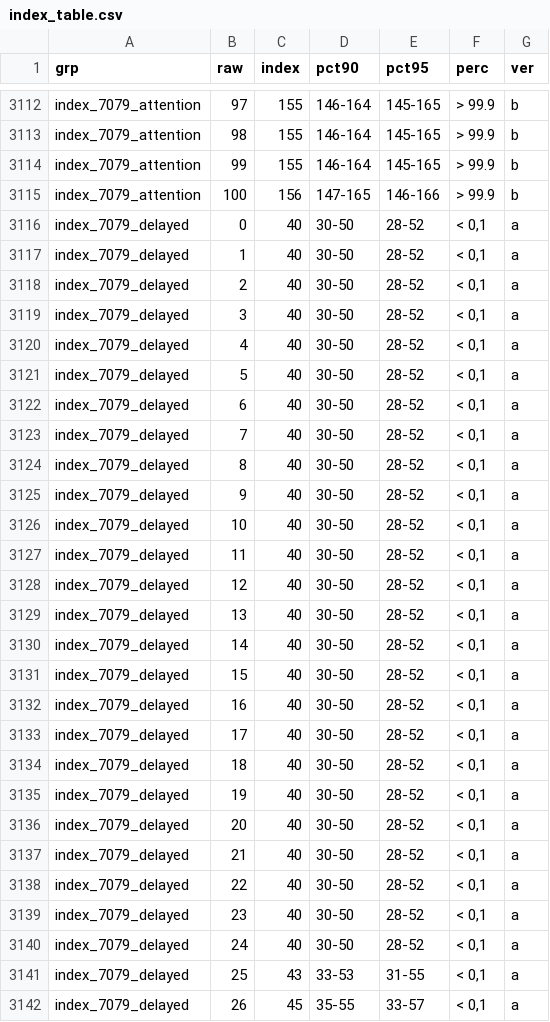
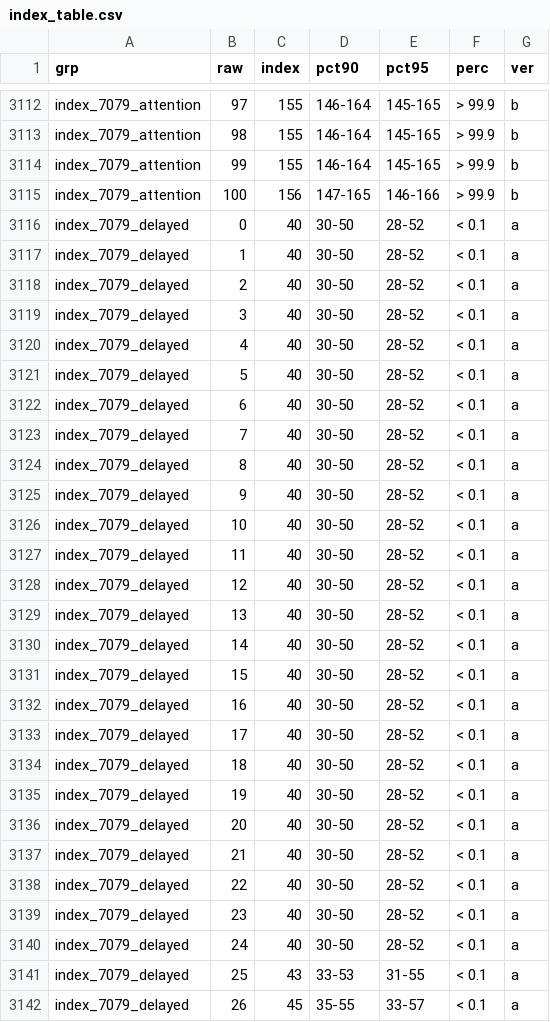
Before and after one commit to agdamsbo/cognitive-index-lookup, a CSV file: data-raw/index_table.csv, drawn as a sheet; only a part is shown, gaps mark what is left out; the diff covers the shown part only.

```diff
--- a/data-raw/index_table.csv
+++ b/data-raw/index_table.csv
@@ -3115,28 +3115,28 @@
 "index_7079_attention","100",156,"147-165","146-166","> 99.9","b"
-"index_7079_delayed","0",40,"30-50","28-52","< 0,1","a"
-"index_7079_delayed","1",40,"30-50","28-52","< 0,1","a"
-"index_7079_delayed","2",40,"30-50","28-52","< 0,1","a"
-"index_7079_delayed","3",40,"30-50","28-52","< 0,1","a"
-"index_7079_delayed","4",40,"30-50","28-52","< 0,1","a"
-"index_7079_delayed","5",40,"30-50","28-52","< 0,1","a"
-"index_7079_delayed","6",40,"30-50","28-52","< 0,1","a"
-"index_7079_delayed","7",40,"30-50","28-52","< 0,1","a"
-"index_7079_delayed","8",40,"30-50","28-52","< 0,1","a"
-"index_7079_delayed","9",40,"30-50","28-52","< 0,1","a"
-"index_7079_delayed","10",40,"30-50","28-52","< 0,1","a"
-"index_7079_delayed","11",40,"30-50","28-52","< 0,1","a"
-"index_7079_delayed","12",40,"30-50","28-52","< 0,1","a"
-"index_7079_delayed","13",40,"30-50","28-52","< 0,1","a"
-"index_7079_delayed","14",40,"30-50","28-52","< 0,1","a"
-"index_7079_delayed","15",40,"30-50","28-52","< 0,1","a"
-"index_7079_delayed","16",40,"30-50","28-52","< 0,1","a"
-"index_7079_delayed","17",40,"30-50","28-52","< 0,1","a"
-"index_7079_delayed","18",40,"30-50","28-52","< 0,1","a"
-"index_7079_delayed","19",40,"30-50","28-52","< 0,1","a"
-"index_7079_delayed","20",40,"30-50","28-52","< 0,1","a"
-"index_7079_delayed","21",40,"30-50","28-52","< 0,1","a"
-"index_7079_delayed","22",40,"30-50","28-52","< 0,1","a"
-"index_7079_delayed","23",40,"30-50","28-52","< 0,1","a"
-"index_7079_delayed","24",40,"30-50","28-52","< 0,1","a"
-"index_7079_delayed","25",43,"33-53","31-55","< 0,1","a"
-"index_7079_delayed","26",45,"35-55","33-57","< 0,1","a"
+"index_7079_delayed","0",40,"30-50","28-52","< 0.1","a"
+"index_7079_delayed","1",40,"30-50","28-52","< 0.1","a"
+"index_7079_delayed","2",40,"30-50","28-52","< 0.1","a"
+"index_7079_delayed","3",40,"30-50","28-52","< 0.1","a"
+"index_7079_delayed","4",40,"30-50","28-52","< 0.1","a"
+"index_7079_delayed","5",40,"30-50","28-52","< 0.1","a"
+"index_7079_delayed","6",40,"30-50","28-52","< 0.1","a"
+"index_7079_delayed","7",40,"30-50","28-52","< 0.1","a"
+"index_7079_delayed","8",40,"30-50","28-52","< 0.1","a"
+"index_7079_delayed","9",40,"30-50","28-52","< 0.1","a"
+"index_7079_delayed","10",40,"30-50","28-52","< 0.1","a"
+"index_7079_delayed","11",40,"30-50","28-52","< 0.1","a"
+"index_7079_delayed","12",40,"30-50","28-52","< 0.1","a"
+"index_7079_delayed","13",40,"30-50","28-52","< 0.1","a"
+"index_7079_delayed","14",40,"30-50","28-52","< 0.1","a"
+"index_7079_delayed","15",40,"30-50","28-52","< 0.1","a"
+"index_7079_delayed","16",40,"30-50","28-52","< 0.1","a"
+"index_7079_delayed","17",40,"30-50","28-52","< 0.1","a"
+"index_7079_delayed","18",40,"30-50","28-52","< 0.1","a"
+"index_7079_delayed","19",40,"30-50","28-52","< 0.1","a"
+"index_7079_delayed","20",40,"30-50","28-52","< 0.1","a"
+"index_7079_delayed","21",40,"30-50","28-52","< 0.1","a"
+"index_7079_delayed","22",40,"30-50","28-52","< 0.1","a"
+"index_7079_delayed","23",40,"30-50","28-52","< 0.1","a"
+"index_7079_delayed","24",40,"30-50","28-52","< 0.1","a"
+"index_7079_delayed","25",43,"33-53","31-55","< 0.1","a"
+"index_7079_delayed","26",45,"35-55","33-57","< 0.1","a"
```
Also changed, not shown: 75 edited cells elsewhere in this file, 7 other files.
